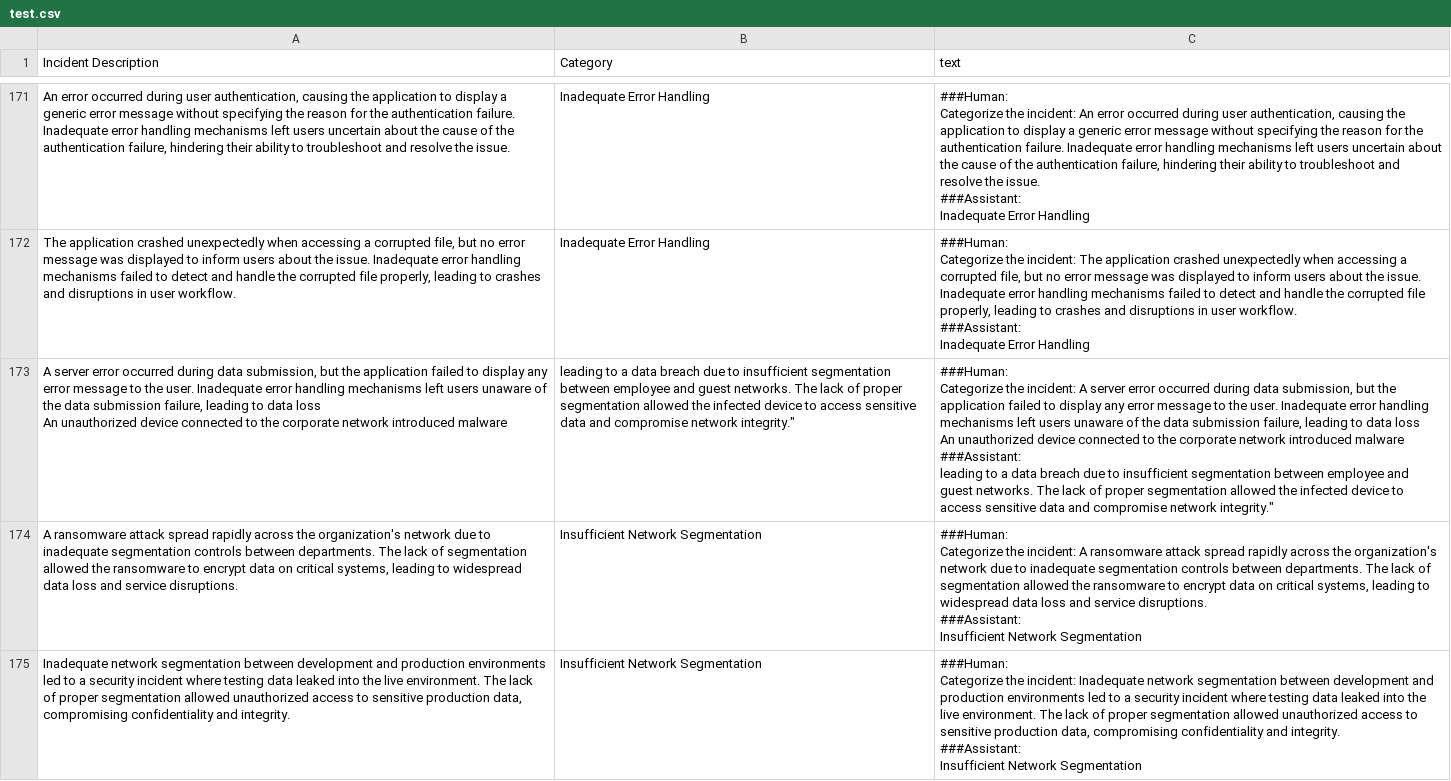
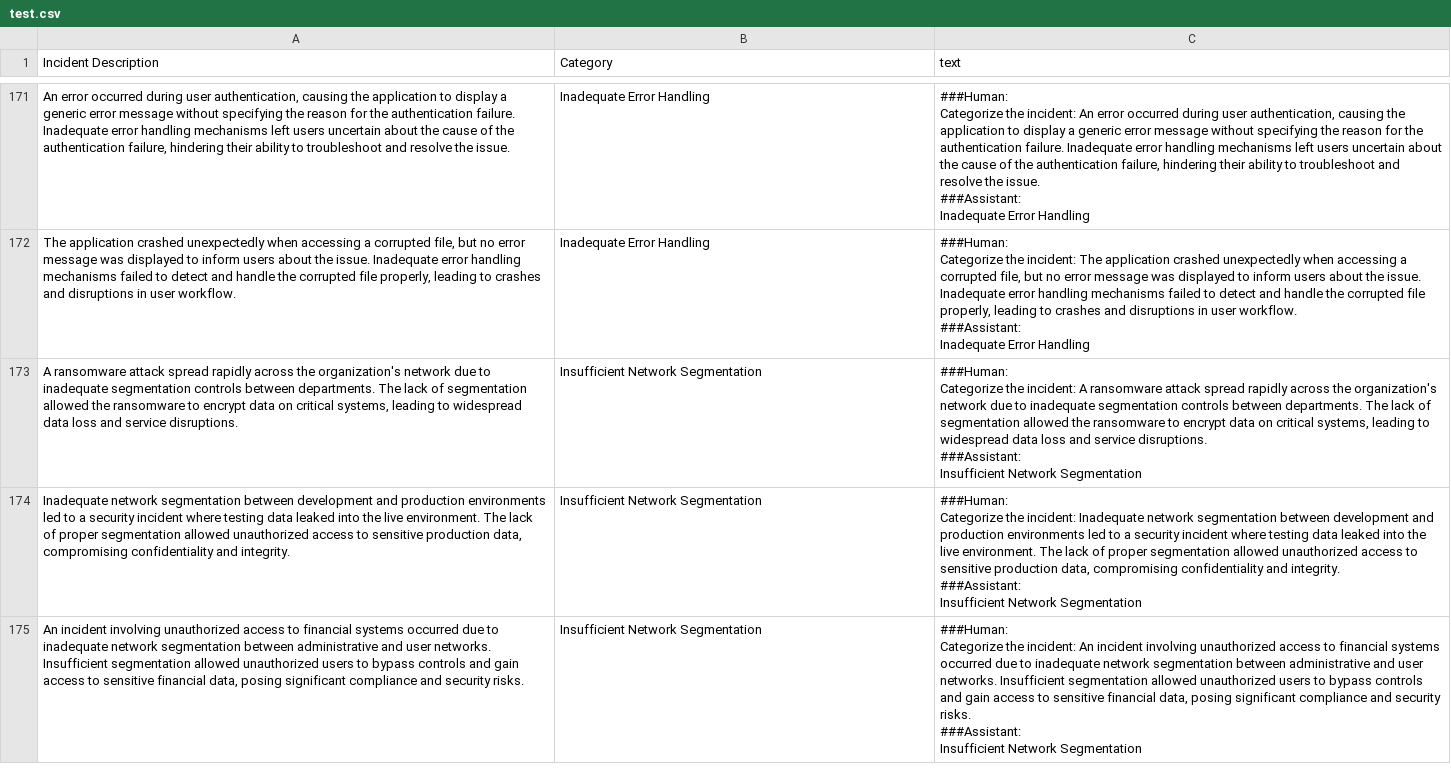
Before and after one commit to NitinReddy-A/Incident-Analyzer, a CSV file: prepData-Finetuning/test.csv, drawn as a sheet; only a part is shown, gaps mark what is left out; the shorter side is filled out with more unchanged rows; ↵ is a line break in a cell; the diff names each change by its address in the sheet, - before the commit and + after, or states it on an @@ line.

Commit message:
Correction

```diff
--- a/prepData-Finetuning/test.csv
+++ b/prepData-Finetuning/test.csv
-row 173: A server error occurred during data submission, but the application failed to display any error message to the user. Inadequate error handling mechanisms left users unaware of the data submission failure, leading to data loss ↵ An unauthorized device connected to the corporate network introduced malware | leading to a data breach due to insufficient segmentation between employee and guest networks. The lack of proper segmentation allowed the infected device to access sensitive data and compromise network integrity." | ###Human: ↵ Categorize the incident: A server error occurred during data submission, but the application failed to display any error message to the user. Inadequate error handling mechanisms left users unaware of the data submission failure, leading to data loss ↵ An unauthorized device connected to the corporate network introduced malware ↵ ###Assistant: ↵ leading to a data breach due to insufficient segmentation between employee and guest networks. The lack of proper segmentation allowed the infected device to access sensitive data and compromise network integrity."
```
